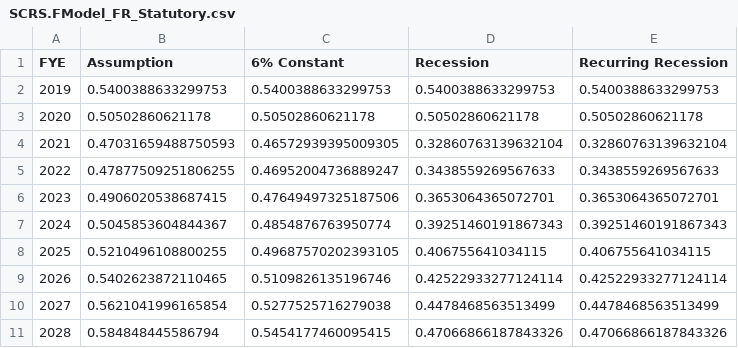
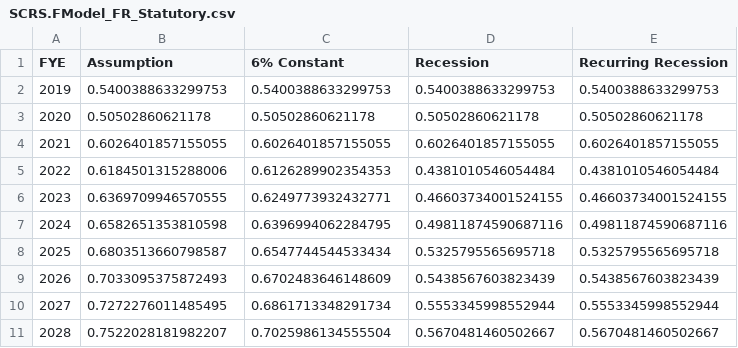
Before and after one commit to truongbui88/SCRS_FModel, a CSV file: SCRS.FModel_FR_Statutory.csv, drawn as a sheet; only a part is shown; the diff covers the shown part only.

Commit message:
Add files via upload

```diff
--- a/SCRS.FModel_FR_Statutory.csv
+++ b/SCRS.FModel_FR_Statutory.csv
@@ -3,9 +3,9 @@ FYE,Assumption,6% Constant,Recession,Recurring Recession
 2020,0.50502860621178,0.50502860621178,0.50502860621178,0.50502860621178
-2021,0.47031659488750593,0.46572939395009305,0.32860763139632104,0.32860763139632104
-2022,0.47877509251806255,0.46952004736889247,0.3438559269567633,0.3438559269567633
-2023,0.4906020538687415,0.47649497325187506,0.3653064365072701,0.3653064365072701
-2024,0.5045853604844367,0.4854876763950774,0.39251460191867343,0.39251460191867343
-2025,0.5210496108800255,0.49687570202393105,0.406755641034115,0.406755641034115
-2026,0.5402623872110465,0.5109826135196746,0.42522933277124114,0.42522933277124114
-2027,0.5621041996165854,0.5277525716279038,0.4478468563513499,0.4478468563513499
-2028,0.584848445586794,0.5454177460095415,0.47066866187843326,0.47066866187843326
+2021,0.6026401857155055,0.6026401857155055,0.6026401857155055,0.6026401857155055
+2022,0.6184501315288006,0.6126289902354353,0.4381010546054484,0.4381010546054484
+2023,0.6369709946570555,0.6249773932432771,0.46603734001524155,0.46603734001524155
+2024,0.6582651353810598,0.6396994062284795,0.49811874590687116,0.49811874590687116
+2025,0.6803513660798587,0.6547744544533434,0.5325795565695718,0.5325795565695718
+2026,0.7033095375872493,0.6702483646148609,0.5438567603823439,0.5438567603823439
+2027,0.7272276011485495,0.6861713348291734,0.5553345998552944,0.5553345998552944
+2028,0.7522028181982207,0.7025986134555504,0.5670481460502667,0.5670481460502667
```
Also changed, not shown: 92 edited cells elsewhere in this file.
